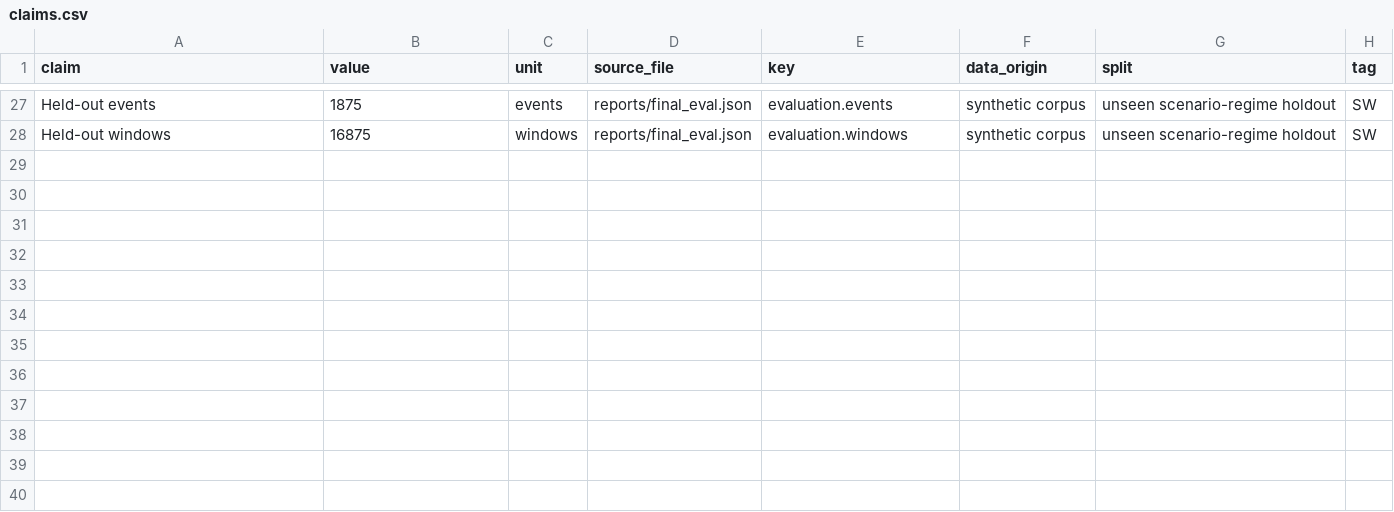
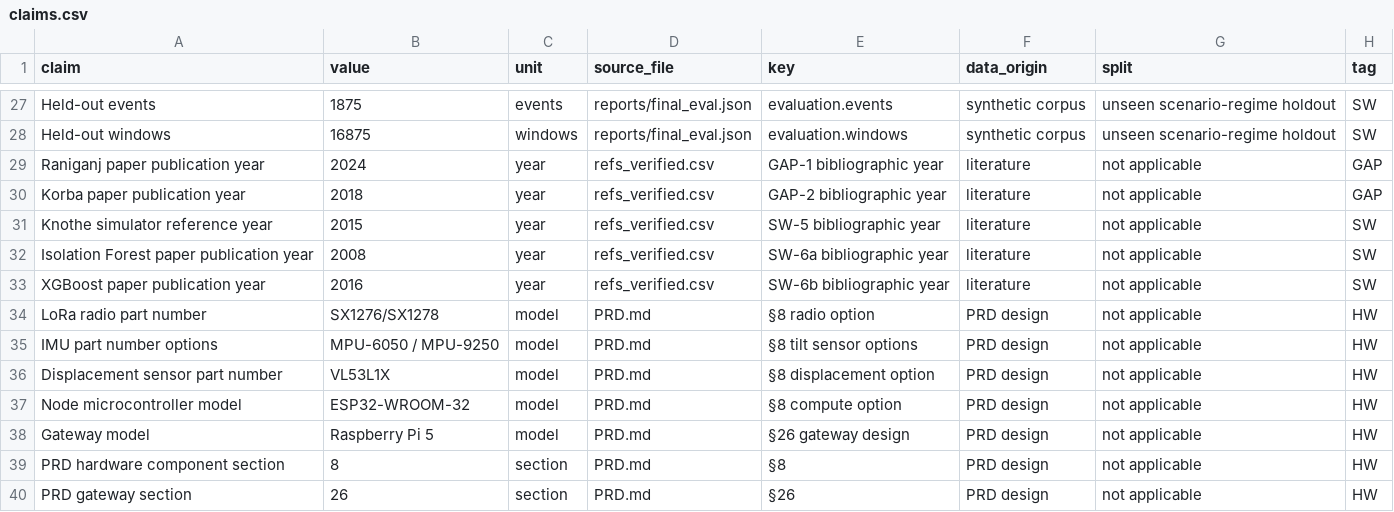
Before and after one commit to HrshJha/BHURAKSHAK, a CSV file: submit/research_slide/claims.csv, drawn as a sheet; only a part is shown, gaps mark what is left out.

Commit message:
chore: regenerate research slide figures and preview image

```diff
--- a/submit/research_slide/claims.csv
+++ b/submit/research_slide/claims.csv
@@ -28 +28,13 @@ Held-out events,1875,events,reports/final_eval.json,evaluation.events,synthetic
 Held-out windows,16875,windows,reports/final_eval.json,evaluation.windows,synthetic corpus,unseen scenario-regime holdout,SW
+Raniganj paper publication year,2024,year,refs_verified.csv,GAP-1 bibliographic year,literature,not applicable,GAP
+Korba paper publication year,2018,year,refs_verified.csv,GAP-2 bibliographic year,literature,not applicable,GAP
+Knothe simulator reference year,2015,year,refs_verified.csv,SW-5 bibliographic year,literature,not applicable,SW
+Isolation Forest paper publication year,2008,year,refs_verified.csv,SW-6a bibliographic year,literature,not applicable,SW
+XGBoost paper publication year,2016,year,refs_verified.csv,SW-6b bibliographic year,literature,not applicable,SW
+LoRa radio part number,SX1276/SX1278,model,PRD.md,§8 radio option,PRD design,not applicable,HW
+IMU part number options,MPU-6050 / MPU-9250,model,PRD.md,§8 tilt sensor options,PRD design,not applicable,HW
+Displacement sensor part number,VL53L1X,model,PRD.md,§8 displacement option,PRD design,not applicable,HW
+Node microcontroller model,ESP32-WROOM-32,model,PRD.md,§8 compute option,PRD design,not applicable,HW
+Gateway model,Raspberry Pi 5,model,PRD.md,§26 gateway design,PRD design,not applicable,HW
+PRD hardware component section,8,section,PRD.md,§8,PRD design,not applicable,HW
+PRD gateway section,26,section,PRD.md,§26,PRD design,not applicable,HW
```
Also changed, not shown: submit/research_slide/refs_verified.csv, 5 other files.
